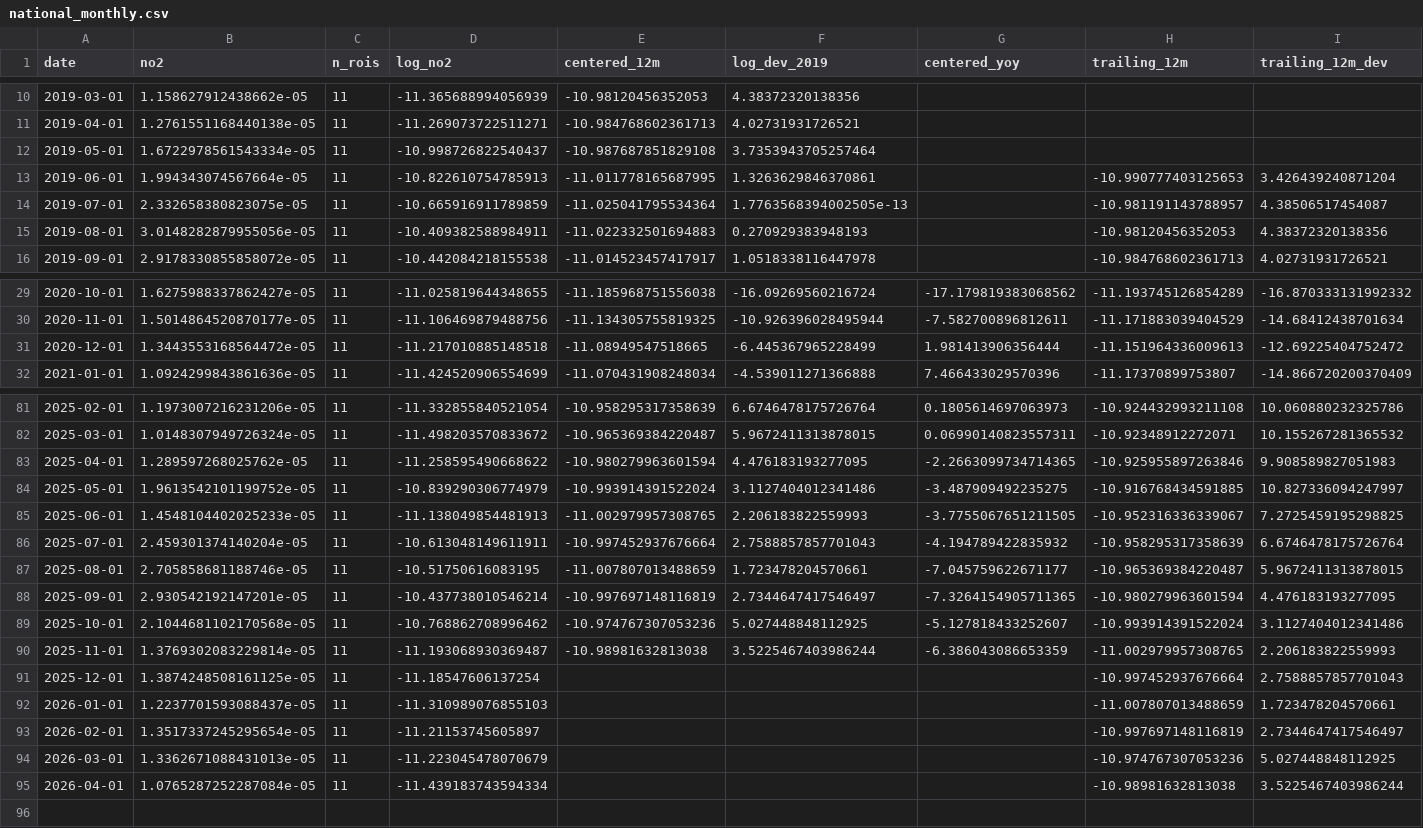
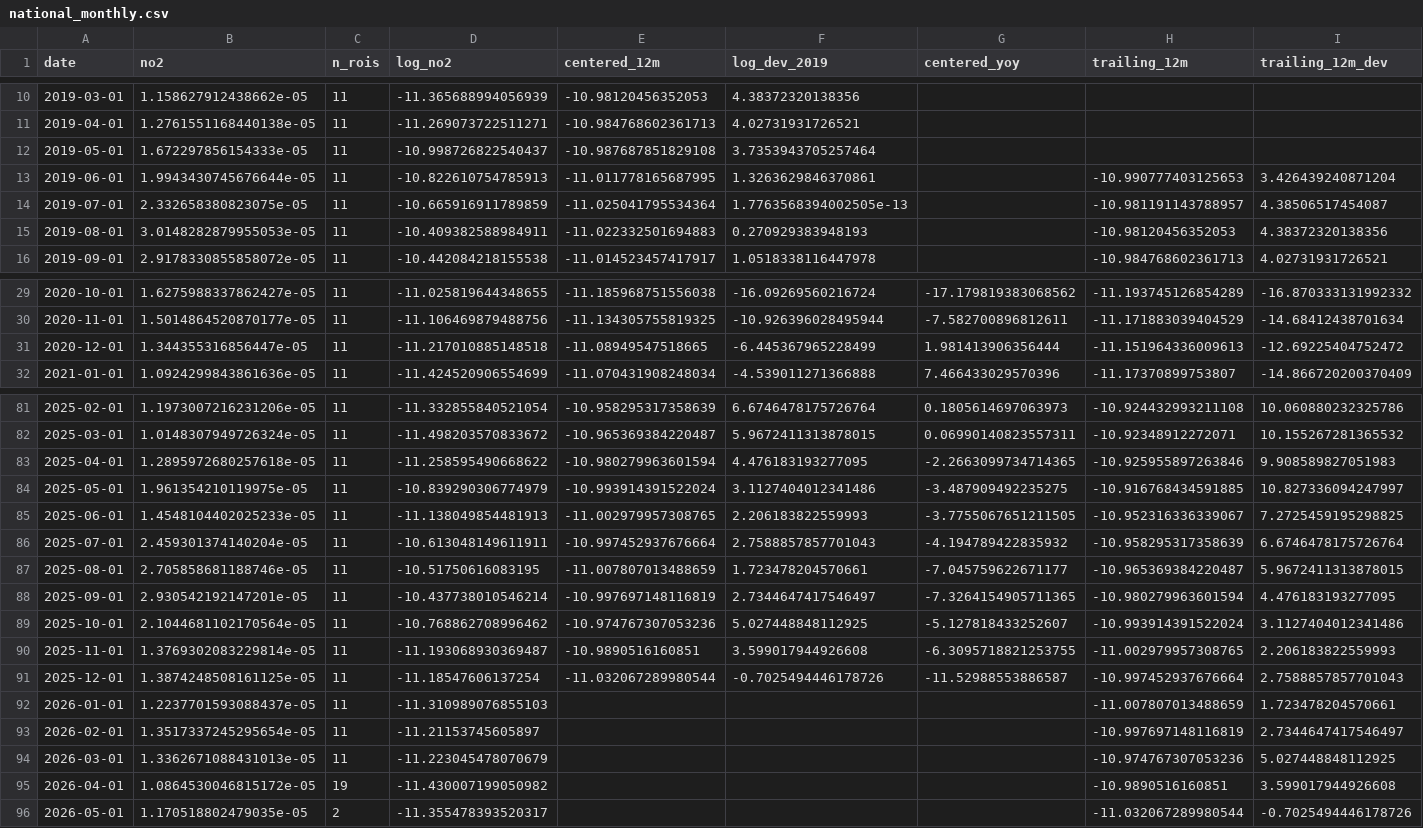
Before and after one commit to wernerhl/smog-tracker, a CSV file: data/national/national_monthly.csv, drawn as a sheet; only a part is shown, gaps mark what is left out; rows hold the shown columns only; the diff covers the shown part only; the diff names each change by its address in the sheet, - before the commit and + after, or states it on an @@ line.

```diff
--- a/data/national/national_monthly.csv
+++ b/data/national/national_monthly.csv
-B12 (no2): 1.6722978561543334e-05
+B12 (no2): 1.672297856154333e-05
-B13 (no2): 1.994343074567664e-05
+B13 (no2): 1.9943430745676644e-05
-B15 (no2): 3.0148282879955056e-05
+B15 (no2): 3.0148282879955053e-05
-B31 (no2): 1.3443553168564472e-05
+B31 (no2): 1.344355316856447e-05
-B83 (no2): 1.289597268025762e-05
+B83 (no2): 1.2895972680257618e-05
-B84 (no2): 1.9613542101199752e-05
+B84 (no2): 1.961354210119975e-05
-B89 (no2): 2.1044681102170568e-05
+B89 (no2): 2.1044681102170564e-05
-E90 (centered_12m): -10.98981632813038
+E90 (centered_12m): -10.9890516160851
-F90 (log_dev_2019): 3.5225467403986244
+F90 (log_dev_2019): 3.599017944926608
-G90 (centered_yoy): -6.386043086653359
+G90 (centered_yoy): -6.3095718821253755
-E91 (centered_12m): (empty)
+E91 (centered_12m): -11.032067289980544
-F91 (log_dev_2019): (empty)
+F91 (log_dev_2019): -0.7025494446178726
-G91 (centered_yoy): (empty)
+G91 (centered_yoy): -11.52988553886587
-B95 (no2): 1.0765287252287084e-05
+B95 (no2): 1.0864530046815172e-05
-C95 (n_rois): 11
+C95 (n_rois): 19
-D95 (log_no2): -11.439183743594334
+D95 (log_no2): -11.430007199050982
-H95 (trailing_12m): -10.98981632813038
+H95 (trailing_12m): -10.9890516160851
-I95 (trailing_12m_dev): 3.5225467403986244
+I95 (trailing_12m_dev): 3.599017944926608
+row 96: 2026-05-01 | 1.170518802479035e-05 | 2 | -11.355478393520317 |  |  |  | -11.032067289980544 | -0.7025494446178726
```
Also changed, not shown: 2 edited cells elsewhere in this file, data/monthly/centered_12m.csv, data/monthly/monthly_no2.csv, 5 other files.
